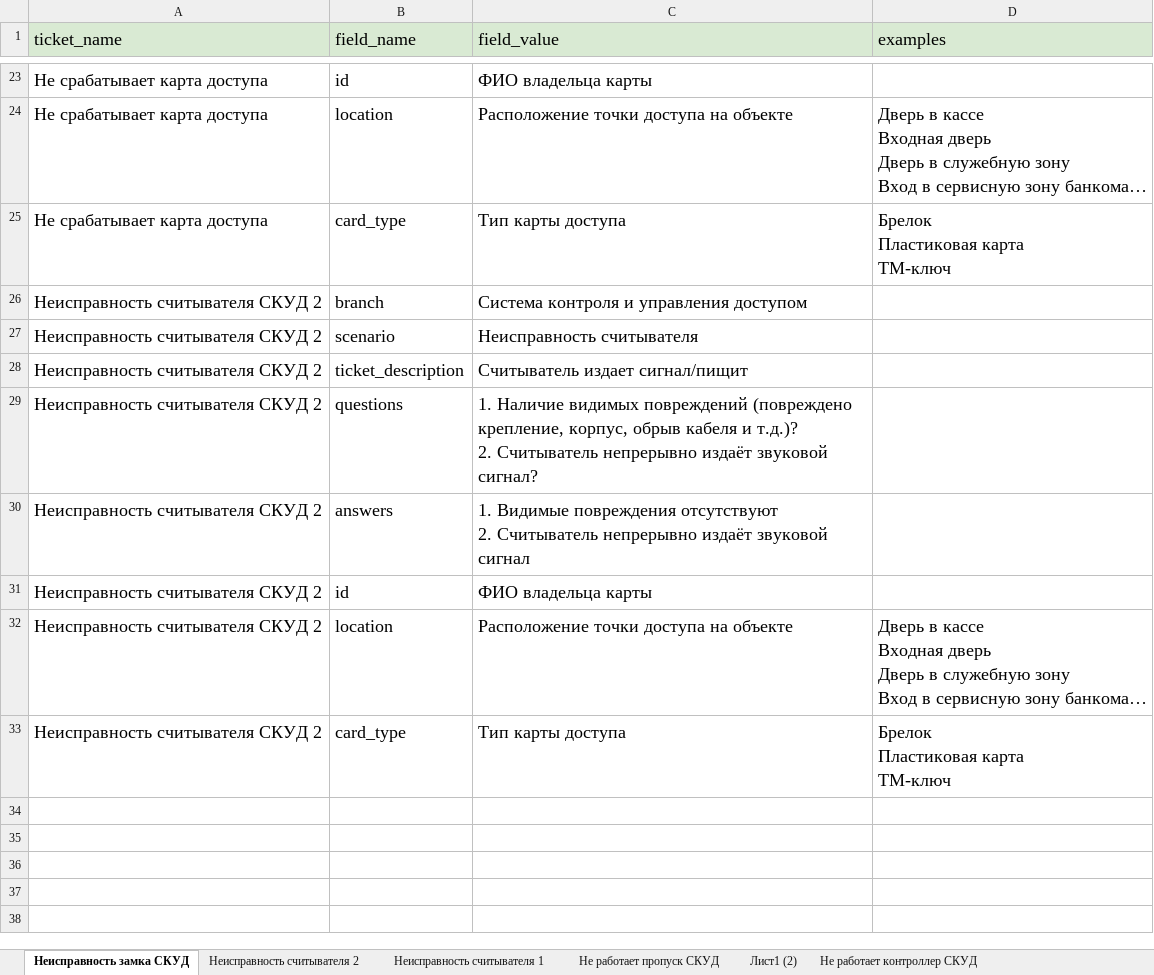
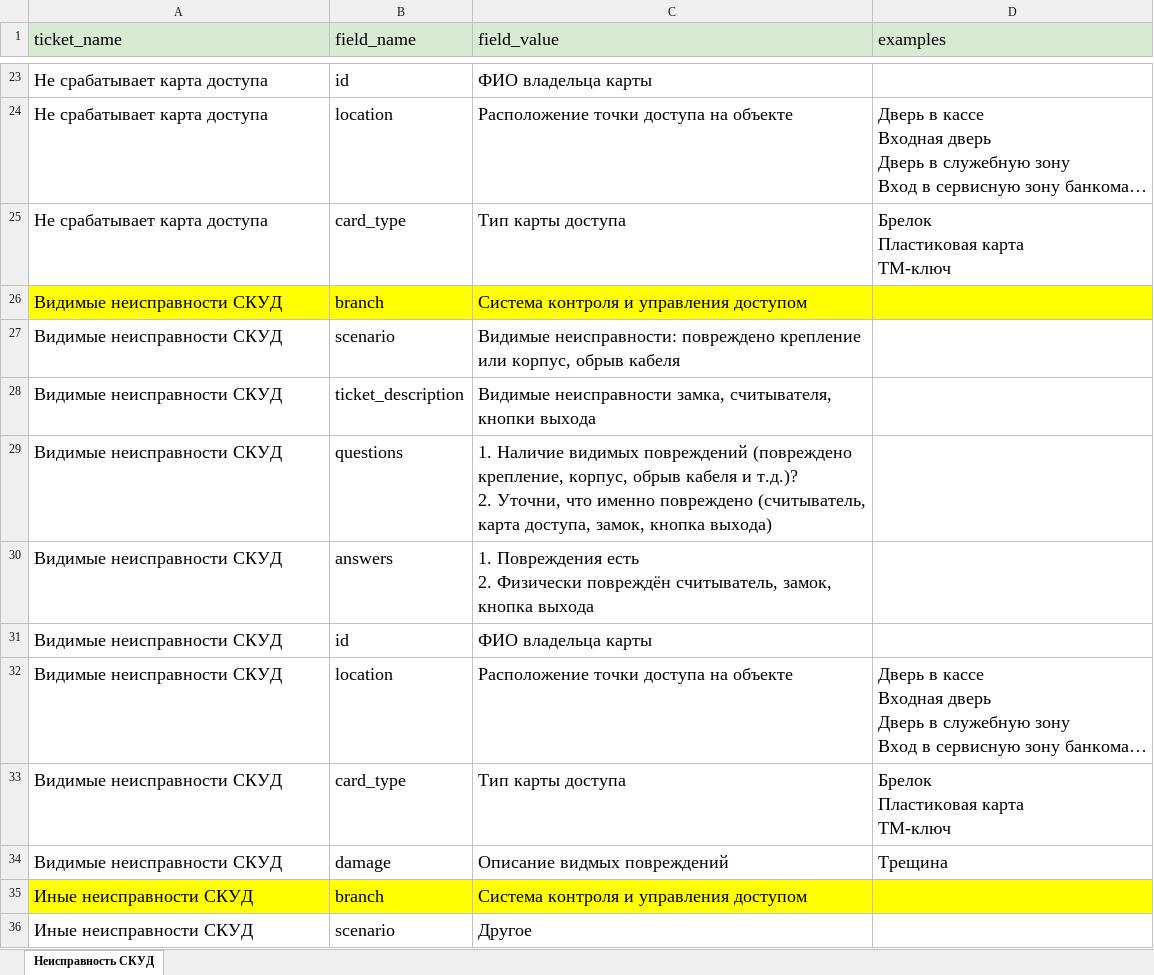
Before and after one commit to Ne-minus/agent_TSO, an Excel workbook: data/scenario/docs/exit_points.xlsx, sheet Неисправность СКУД, drawn as a sheet; only a part is shown, gaps mark what is left out; long unchanged cells end in …; values as stored, in another font and other column widths than the file's, no borders; charts and pictures not drawn; removed rows and columns are numbered as before the commit, all else as after; ↵ is a line break in a cell; the diff covers the shown part only; the diff names each change by its address in the sheet, - before the commit and + after, or states it on an @@ line.

```diff
--- a/data/scenario/docs/exit_points.xlsx (sheet Неисправность СКУД)
+++ b/data/scenario/docs/exit_points.xlsx (sheet Неисправность СКУД)
-sheet tab: Неисправность замка СКУД
+sheet tab: Неисправность СКУД
-sheet tab: Неисправность считывателя 2
-sheet tab: Неисправность считывателя 1
-sheet tab: Не работает пропуск СКУД
-sheet tab: Лист1 (2)
-sheet tab: Не работает контроллер СКУД
-A26 (ticket_name): Неисправность считывателя СКУД 2
+A26 (ticket_name): Видимые неисправности СКУД
-A26:D26 fill: none
+A26:D26 fill: #FFFF00
-row 27: Неисправность считывателя СКУД 2 | scenario | Неисправность считывателя
+row 27: Видимые неисправности СКУД | scenario | Видимые неисправности: повреждено крепление или корпус, обрыв кабеля
-A28:A33 (ticket_name): Неисправность считывателя СКУД 2
+A28:A33 (ticket_name): Видимые неисправности СКУД
-C28 (field_value): Считыватель издает сигнал/пищит
+C28 (field_value): Видимые неисправности замка, считывателя, кнопки выхода
-C29 (field_value): …т.д.)? ↵ 2. Считыватель непрерывно издаёт звуковой сигнал?
+C29 (field_value): …т.д.)? ↵ 2. Уточни, что именно повреждено (считыватель, карта доступа, замок, кнопка выхода)
-C30 (field_value): 1. Видимые повреждения отсутствуют ↵ 2. Считыватель непрерывно издаёт звуковой сигнал
+C30 (field_value): 1. Повреждения есть ↵ 2. Физически повреждён считыватель, замок, кнопка выхода
+row 34: Видимые неисправности СКУД | damage | Описание видмых повреждений | Трещина
+row 35: Иные неисправности СКУД | branch | Система контроля и управления доступом
+row 36: Иные неисправности СКУД | scenario | Другое
```
Also changed, not shown: 12 added rows, 9 edited cells and cell formats elsewhere in this sheet, charts or pictures, 3 other files.
